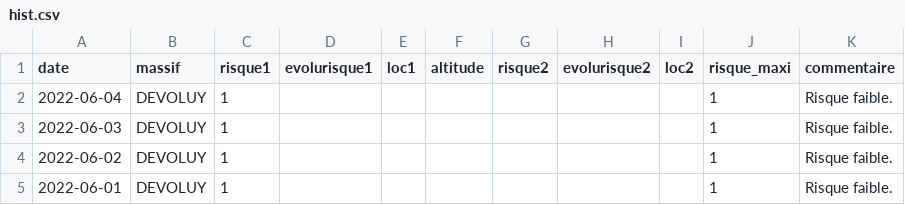
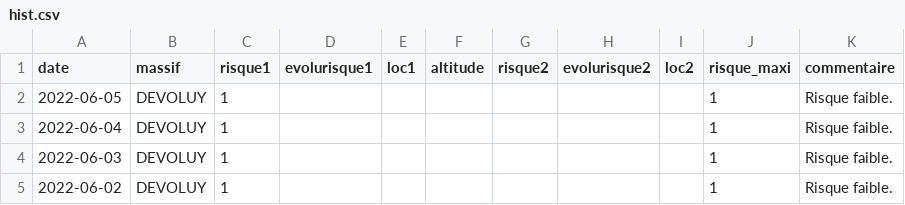
Before and after one commit to qloridant/meteofrance_bra_hist, a CSV file: src/data/DEVOLUY/hist.csv, drawn as a sheet; only a part is shown; the shorter side is filled out with more unchanged rows.

Commit message:
Daily automatic file update

```diff
--- a/src/data/DEVOLUY/hist.csv
+++ b/src/data/DEVOLUY/hist.csv
@@ -1,2 +1,3 @@
 date, massif, risque1, evolurisque1, loc1, altitude, risque2, evolurisque2, loc2, risque_maxi, commentaire
+2022-06-05,DEVOLUY,1,,,,,,,1,Risque faible.
 2022-06-04,DEVOLUY,1,,,,,,,1,Risque faible.
```
